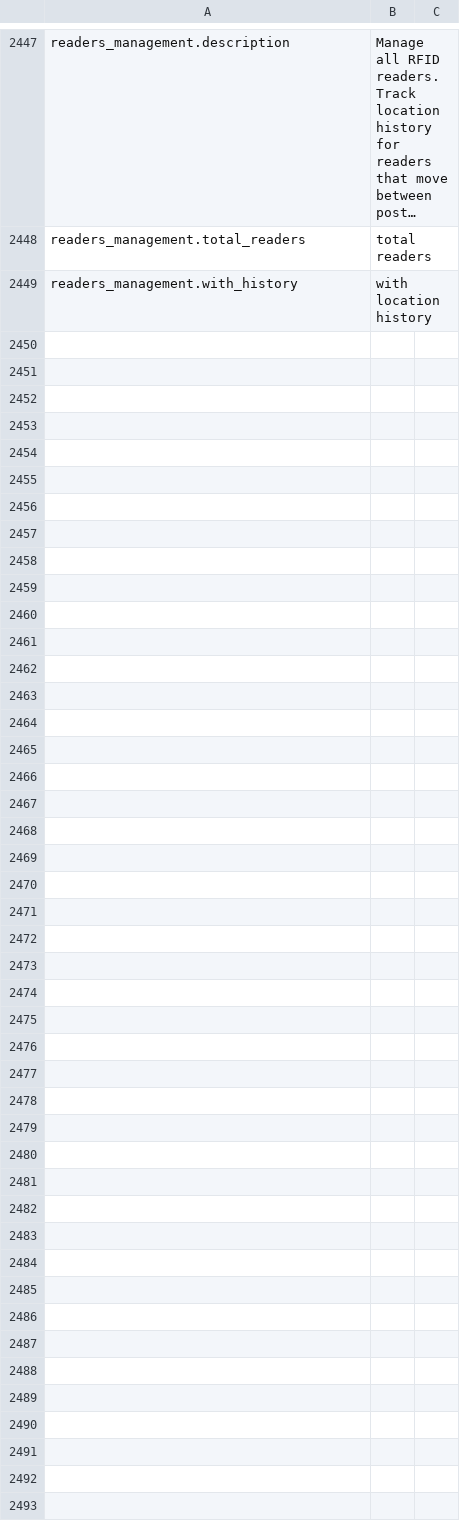
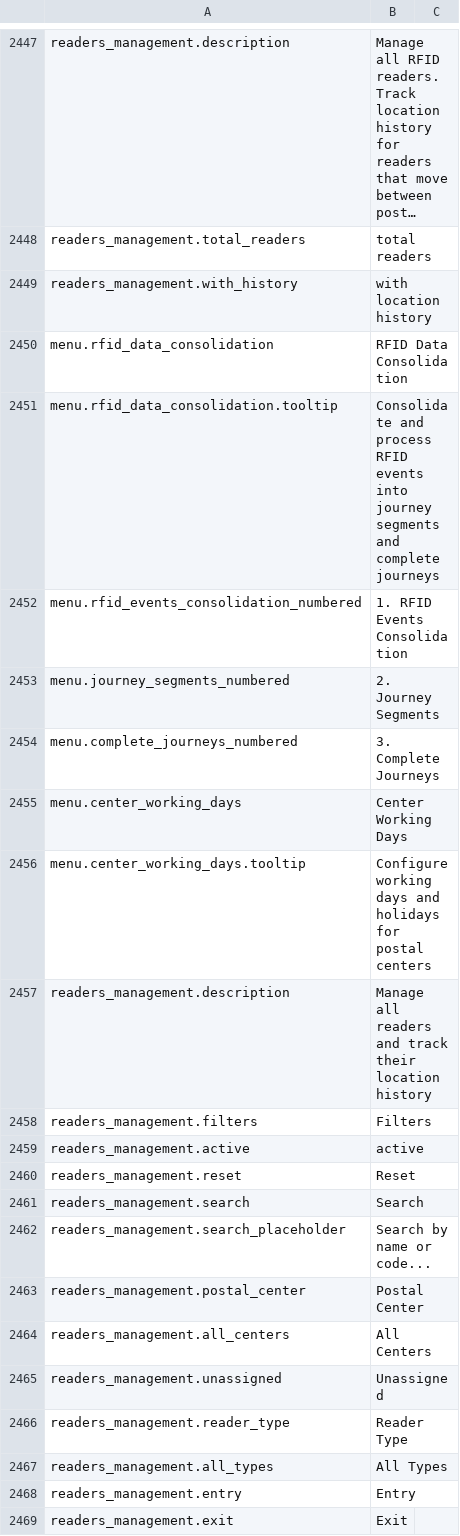
Before and after one commit to IgnacioFernandezSoriano/ONEMS, a CSV file: public/locales/en.csv, drawn as a sheet; only a part is shown, gaps mark what is left out; long unchanged cells end in …; the diff covers the shown part only.

```diff
--- a/public/locales/en.csv
+++ b/public/locales/en.csv
@@ -2449 +2449,21 @@ readers_management.total_readers,total readers
 readers_management.with_history,with location history
+menu.rfid_data_consolidation,RFID Data Consolidation
+menu.rfid_data_consolidation.tooltip,Consolidate and process RFID events into journey segments and complete journeys
+menu.rfid_events_consolidation_numbered,1. RFID Events Consolidation
+menu.journey_segments_numbered,2. Journey Segments
+menu.complete_journeys_numbered,3. Complete Journeys
+menu.center_working_days,Center Working Days
+menu.center_working_days.tooltip,Configure working days and holidays for postal centers
+readers_management.description,Manage all readers and track their location history
+readers_management.filters,Filters
+readers_management.active,active
+readers_management.reset,Reset
+readers_management.search,Search
+readers_management.search_placeholder,Search by name or code...
+readers_management.postal_center,Postal Center
+readers_management.all_centers,All Centers
+readers_management.unassigned,Unassigned
+readers_management.reader_type,Reader Type
+readers_management.all_types,All Types
+readers_management.entry,Entry
+readers_management.exit,Exit
```
Also changed, not shown: 11 added rows elsewhere in this file, public/locales/es.csv, 3 other files.
